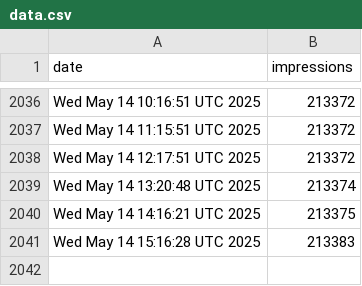
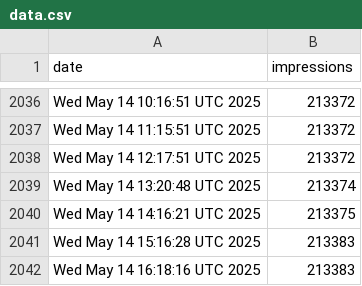
Before and after one commit to jpadams/llm-tweet-stats, a CSV file: data.csv, drawn as a sheet; only a part is shown, gaps mark what is left out.

```diff
--- a/data.csv
+++ b/data.csv
@@ -2041 +2041,2 @@ Wed May 14 14:16:21 UTC 2025,213375
 Wed May 14 15:16:28 UTC 2025,213383
+Wed May 14 16:18:16 UTC 2025,213383
```
Also changed, not shown: 1 other file.
